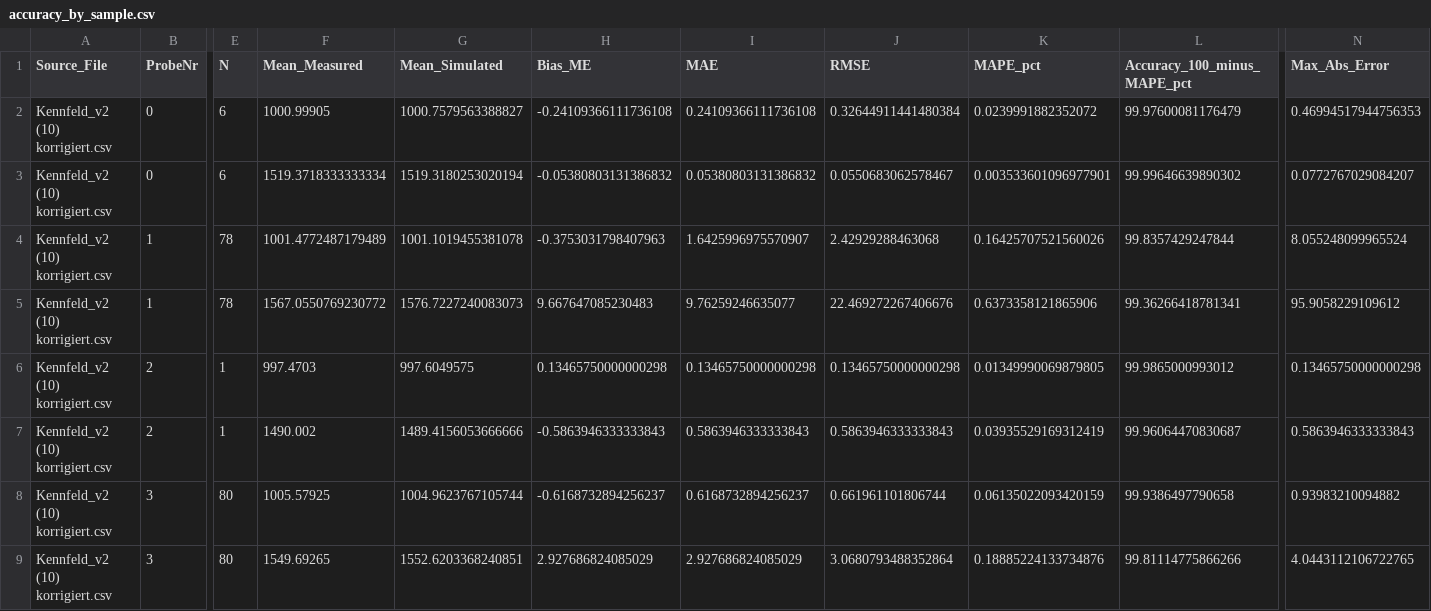
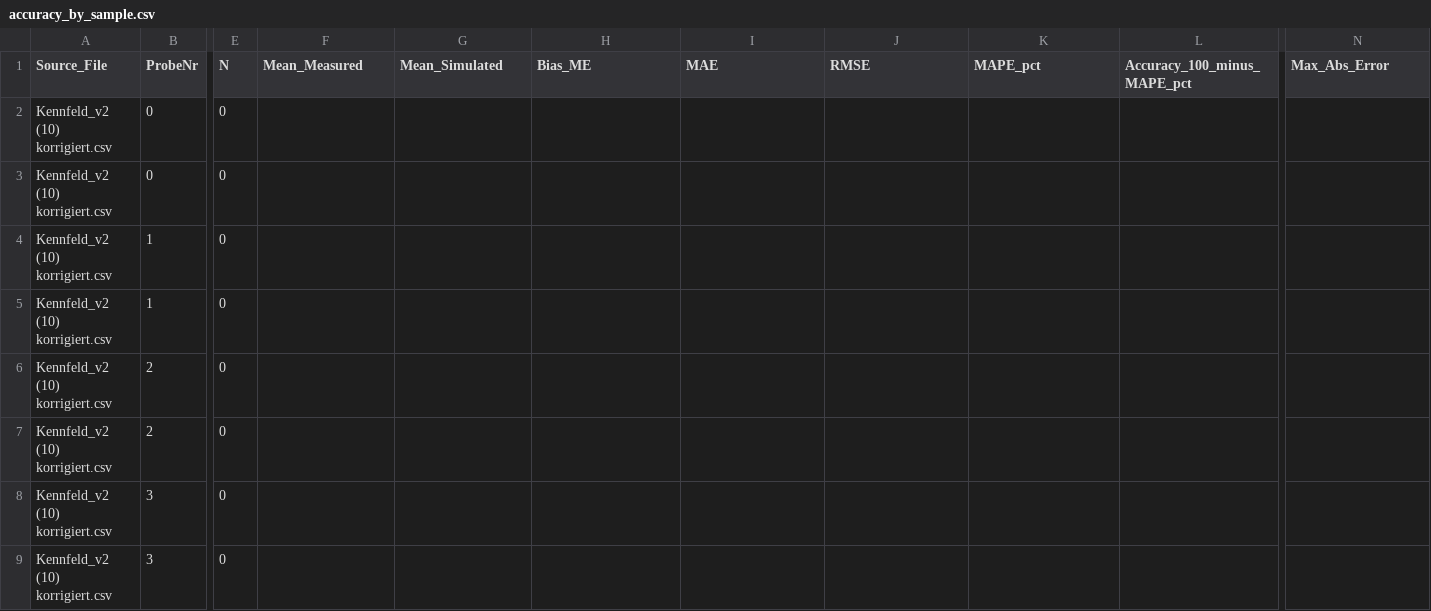
Before and after one commit to niklasreeker/sim_par_ink_prop, a CSV file: laboratory_measurement_L-Com/results/model_accuracy/accuracy_by_sample.csv, drawn as a sheet; only a part is shown, gaps mark what is left out; removed rows and columns are numbered as before the commit, all else as after; rows hold the shown columns only; the diff names each change by its address in the sheet, - before the commit and + after, or states it on an @@ line.

```diff
--- a/laboratory_measurement_L-Com/results/model_accuracy/accuracy_by_sample.csv
+++ b/laboratory_measurement_L-Com/results/model_accuracy/accuracy_by_sample.csv
-row 2: Kennfeld_v2 (10) korrigiert.csv | 0 | 6 | 1000.99905 | 1000.7579563388827 | -0.24109366111736108 | 0.24109366111736108 | 0.32644911441480384 | 0.0239991882352072 | 99.97600081176479 | 0.46994517944756353
-row 3: Kennfeld_v2 (10) korrigiert.csv | 0 | 6 | 1519.3718333333334 | 1519.3180253020194 | -0.05380803131386832 | 0.05380803131386832 | 0.0550683062578467 | 0.003533601096977901 | 99.99646639890302 | 0.0772767029084207
-row 4: Kennfeld_v2 (10) korrigiert.csv | 1 | 78 | 1001.4772487179489 | 1001.1019455381078 | -0.3753031798407963 | 1.6425996975570907 | 2.42929288463068 | 0.16425707521560026 | 99.8357429247844 | 8.055248099965524
-row 5: Kennfeld_v2 (10) korrigiert.csv | 1 | 78 | 1567.0550769230772 | 1576.7227240083073 | 9.667647085230483 | 9.76259246635077 | 22.469272267406676 | 0.6373358121865906 | 99.36266418781341 | 95.9058229109612
+row 2: Kennfeld_v2 (10) korrigiert.csv | 0 | 0
+row 3: Kennfeld_v2 (10) korrigiert.csv | 0 | 0
+row 4: Kennfeld_v2 (10) korrigiert.csv | 1 | 0
+row 5: Kennfeld_v2 (10) korrigiert.csv | 1 | 0
-E6:E7 (N): 1
+E6:E7 (N): 0
-F6 (Mean_Measured): 997.4703
+F6 (Mean_Measured): (empty)
-G6 (Mean_Simulated): 997.6049575
+G6 (Mean_Simulated): (empty)
-H6 (Bias_ME): 0.13465750000000298
+H6 (Bias_ME): (empty)
-I6 (MAE): 0.13465750000000298
+I6 (MAE): (empty)
-J6 (RMSE): 0.13465750000000298
+J6 (RMSE): (empty)
-K6 (MAPE_pct): 0.01349990069879805
+K6 (MAPE_pct): (empty)
-L6 (Accuracy_100_minus_MAPE_pct): 99.9865000993012
+L6 (Accuracy_100_minus_MAPE_pct): (empty)
-N6 (Max_Abs_Error): 0.13465750000000298
+N6 (Max_Abs_Error): (empty)
-F7 (Mean_Measured): 1490.002
+F7 (Mean_Measured): (empty)
-G7 (Mean_Simulated): 1489.4156053666666
+G7 (Mean_Simulated): (empty)
-H7 (Bias_ME): -0.5863946333333843
+H7 (Bias_ME): (empty)
-I7 (MAE): 0.5863946333333843
+I7 (MAE): (empty)
-J7 (RMSE): 0.5863946333333843
+J7 (RMSE): (empty)
-K7 (MAPE_pct): 0.03935529169312419
+K7 (MAPE_pct): (empty)
-L7 (Accuracy_100_minus_MAPE_pct): 99.96064470830687
+L7 (Accuracy_100_minus_MAPE_pct): (empty)
-N7 (Max_Abs_Error): 0.5863946333333843
+N7 (Max_Abs_Error): (empty)
-row 8: Kennfeld_v2 (10) korrigiert.csv | 3 | 80 | 1005.57925 | 1004.9623767105744 | -0.6168732894256237 | 0.6168732894256237 | 0.661961101806744 | 0.06135022093420159 | 99.9386497790658 | 0.93983210094882
-row 9: Kennfeld_v2 (10) korrigiert.csv | 3 | 80 | 1549.69265 | 1552.6203368240851 | 2.927686824085029 | 2.927686824085029 | 3.0680793488352864 | 0.18885224133734876 | 99.81114775866266 | 4.0443112106722765
+row 8: Kennfeld_v2 (10) korrigiert.csv | 3 | 0
+row 9: Kennfeld_v2 (10) korrigiert.csv | 3 | 0
```
Also changed, not shown: laboratory_measurement_L-Com/results/model_accuracy/high_deviation_points.csv, tables_parameters/ipa_density.csv, 11 other files.
